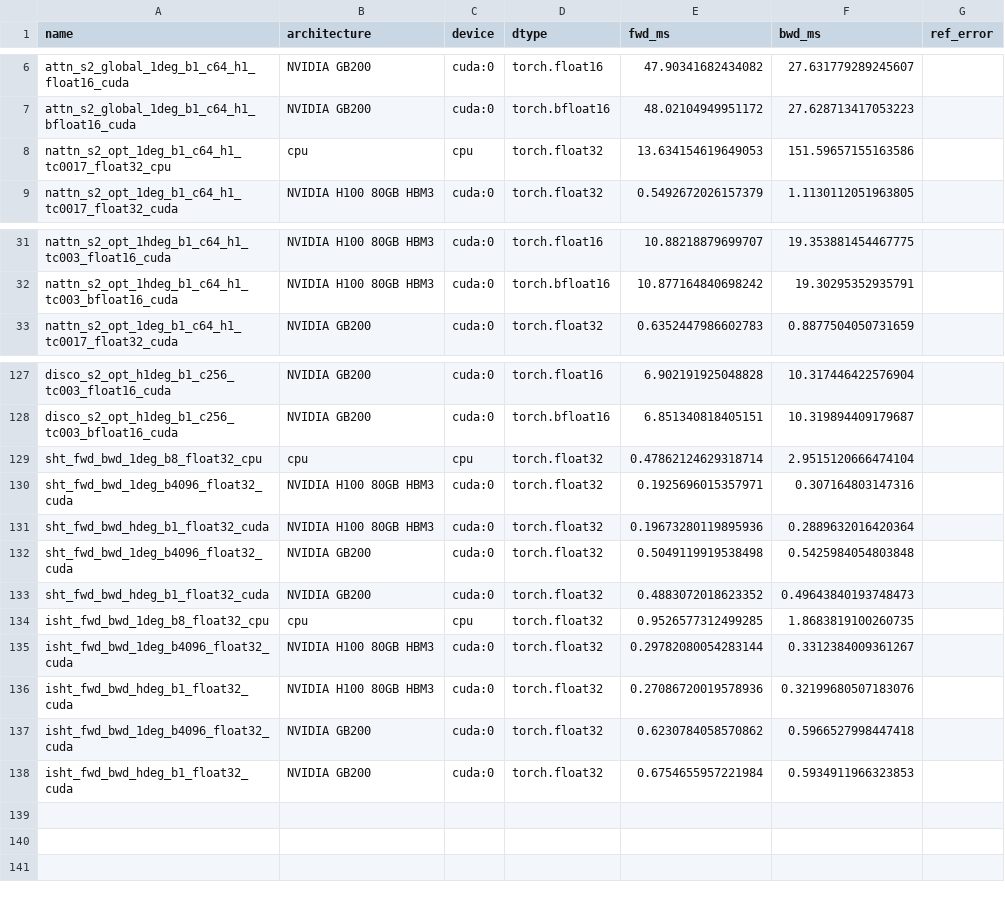
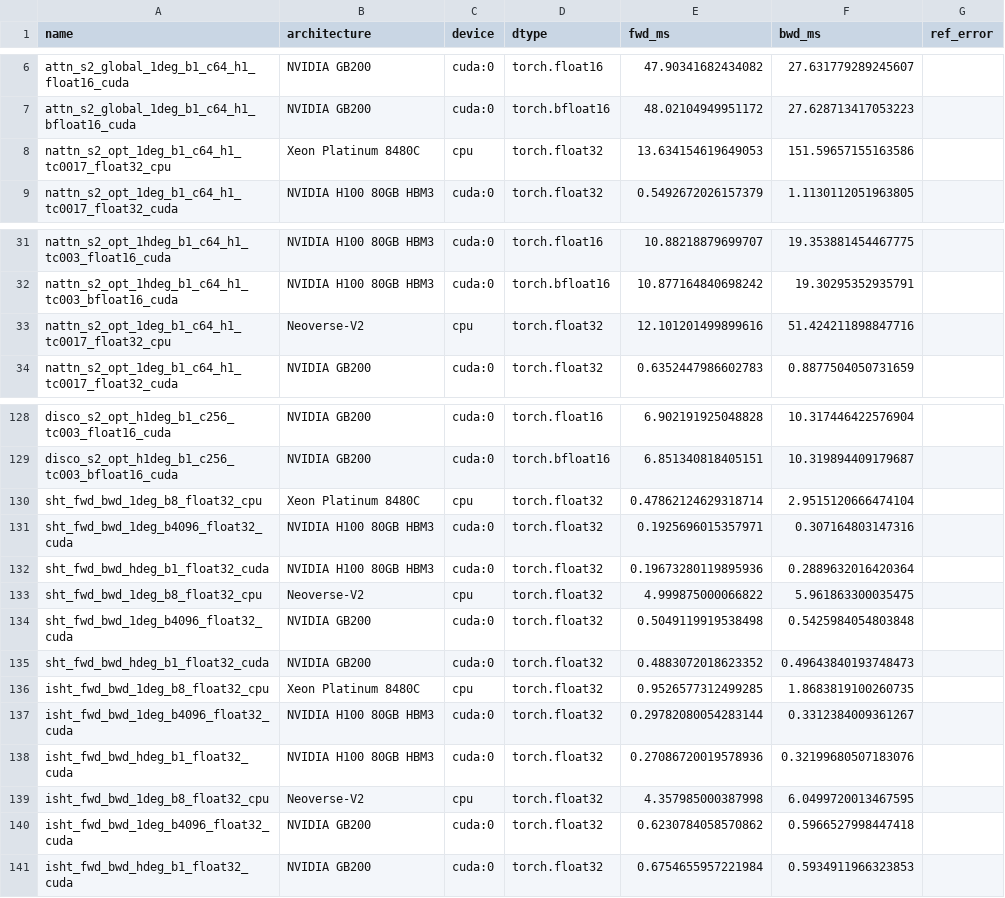
Before and after one commit to NVIDIA/torch-harmonics, a CSV file: benchmarks/reference_results.csv, drawn as a sheet; only a part is shown, gaps mark what is left out.

```diff
--- a/benchmarks/reference_results.csv
+++ b/benchmarks/reference_results.csv
@@ -7,3 +7,3 @@ attn_s2_global_1deg_b1_c64_h1_float16_cuda,NVIDIA GB200,cuda:0,torch.float16,47.
 attn_s2_global_1deg_b1_c64_h1_bfloat16_cuda,NVIDIA GB200,cuda:0,torch.bfloat16,48.02104949951172,27.628713417053223,
-nattn_s2_opt_1deg_b1_c64_h1_tc0017_float32_cpu,cpu,cpu,torch.float32,13.634154619649053,151.59657155163586,
+nattn_s2_opt_1deg_b1_c64_h1_tc0017_float32_cpu,Xeon Platinum 8480C,cpu,torch.float32,13.634154619649053,151.59657155163586,
 nattn_s2_opt_1deg_b1_c64_h1_tc0017_float32_cuda,NVIDIA H100 80GB HBM3,cuda:0,torch.float32,0.5492672026157379,1.1130112051963805,
@@ -32,2 +32,3 @@ nattn_s2_opt_1hdeg_b1_c64_h1_tc003_float16_cuda,NVIDIA H100 80GB HBM3,cuda:0,tor
 nattn_s2_opt_1hdeg_b1_c64_h1_tc003_bfloat16_cuda,NVIDIA H100 80GB HBM3,cuda:0,torch.bfloat16,10.877164840698242,19.30295352935791,
+nattn_s2_opt_1deg_b1_c64_h1_tc0017_float32_cpu,Neoverse-V2,cpu,torch.float32,12.101201499899616,51.424211898847716,
 nattn_s2_opt_1deg_b1_c64_h1_tc0017_float32_cuda,NVIDIA GB200,cuda:0,torch.float32,0.6352447986602783,0.8877504050731659,
@@ -128,10 +129,12 @@ disco_s2_opt_h1deg_b1_c256_tc003_float16_cuda,NVIDIA GB200,cuda:0,torch.float16,
 disco_s2_opt_h1deg_b1_c256_tc003_bfloat16_cuda,NVIDIA GB200,cuda:0,torch.bfloat16,6.851340818405151,10.319894409179687,
-sht_fwd_bwd_1deg_b8_float32_cpu,cpu,cpu,torch.float32,0.47862124629318714,2.9515120666474104,
+sht_fwd_bwd_1deg_b8_float32_cpu,Xeon Platinum 8480C,cpu,torch.float32,0.47862124629318714,2.9515120666474104,
 sht_fwd_bwd_1deg_b4096_float32_cuda,NVIDIA H100 80GB HBM3,cuda:0,torch.float32,0.1925696015357971,0.307164803147316,
 sht_fwd_bwd_hdeg_b1_float32_cuda,NVIDIA H100 80GB HBM3,cuda:0,torch.float32,0.19673280119895936,0.2889632016420364,
+sht_fwd_bwd_1deg_b8_float32_cpu,Neoverse-V2,cpu,torch.float32,4.999875000066822,5.961863300035475,
 sht_fwd_bwd_1deg_b4096_float32_cuda,NVIDIA GB200,cuda:0,torch.float32,0.5049119919538498,0.5425984054803848,
 sht_fwd_bwd_hdeg_b1_float32_cuda,NVIDIA GB200,cuda:0,torch.float32,0.4883072018623352,0.49643840193748473,
-isht_fwd_bwd_1deg_b8_float32_cpu,cpu,cpu,torch.float32,0.9526577312499285,1.8683819100260735,
+isht_fwd_bwd_1deg_b8_float32_cpu,Xeon Platinum 8480C,cpu,torch.float32,0.9526577312499285,1.8683819100260735,
 isht_fwd_bwd_1deg_b4096_float32_cuda,NVIDIA H100 80GB HBM3,cuda:0,torch.float32,0.29782080054283144,0.3312384009361267,
 isht_fwd_bwd_hdeg_b1_float32_cuda,NVIDIA H100 80GB HBM3,cuda:0,torch.float32,0.27086720019578936,0.32199680507183076,
+isht_fwd_bwd_1deg_b8_float32_cpu,Neoverse-V2,cpu,torch.float32,4.357985000387998,6.0499720013467595,
 isht_fwd_bwd_1deg_b4096_float32_cuda,NVIDIA GB200,cuda:0,torch.float32,0.6230784058570862,0.5966527998447418,
```
Also changed, not shown: 2 other files.
